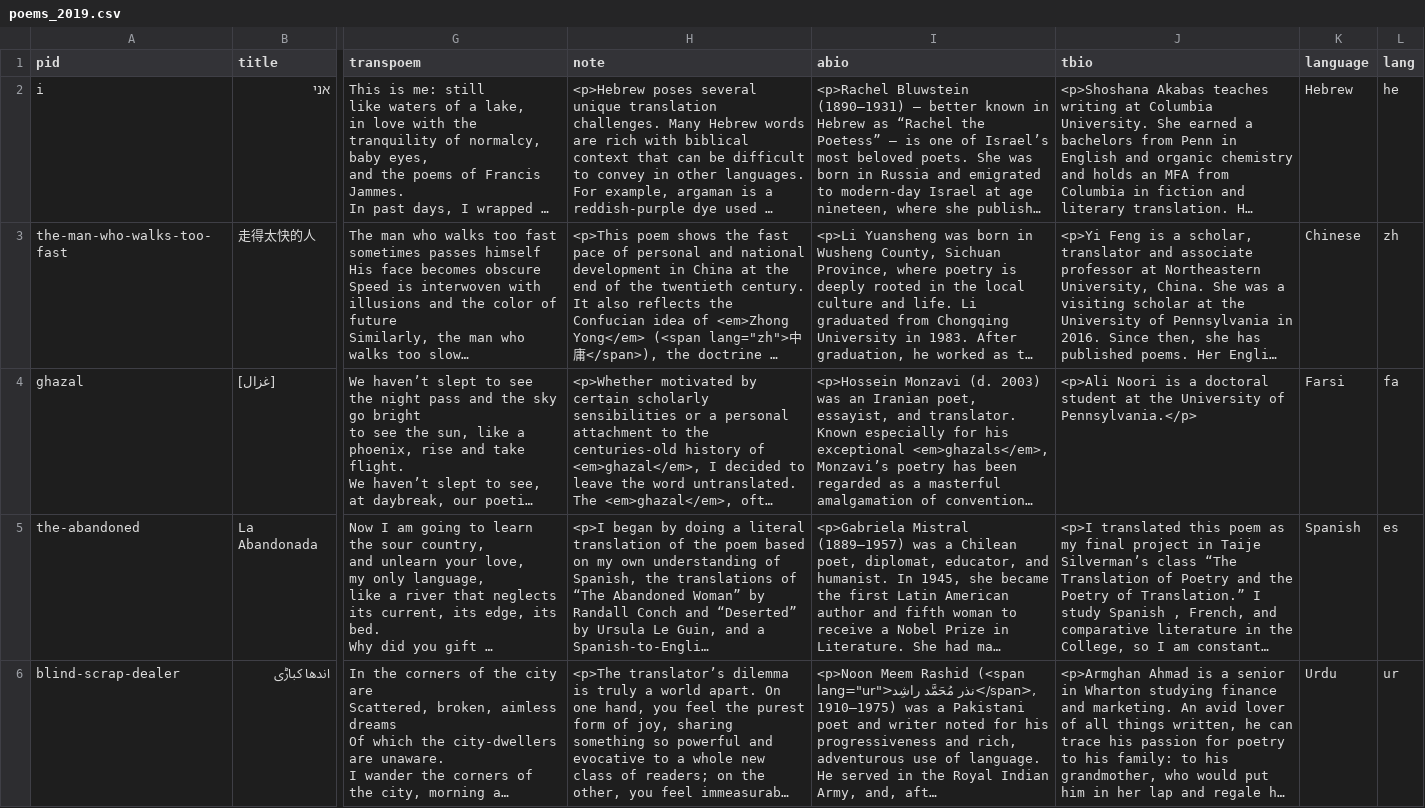
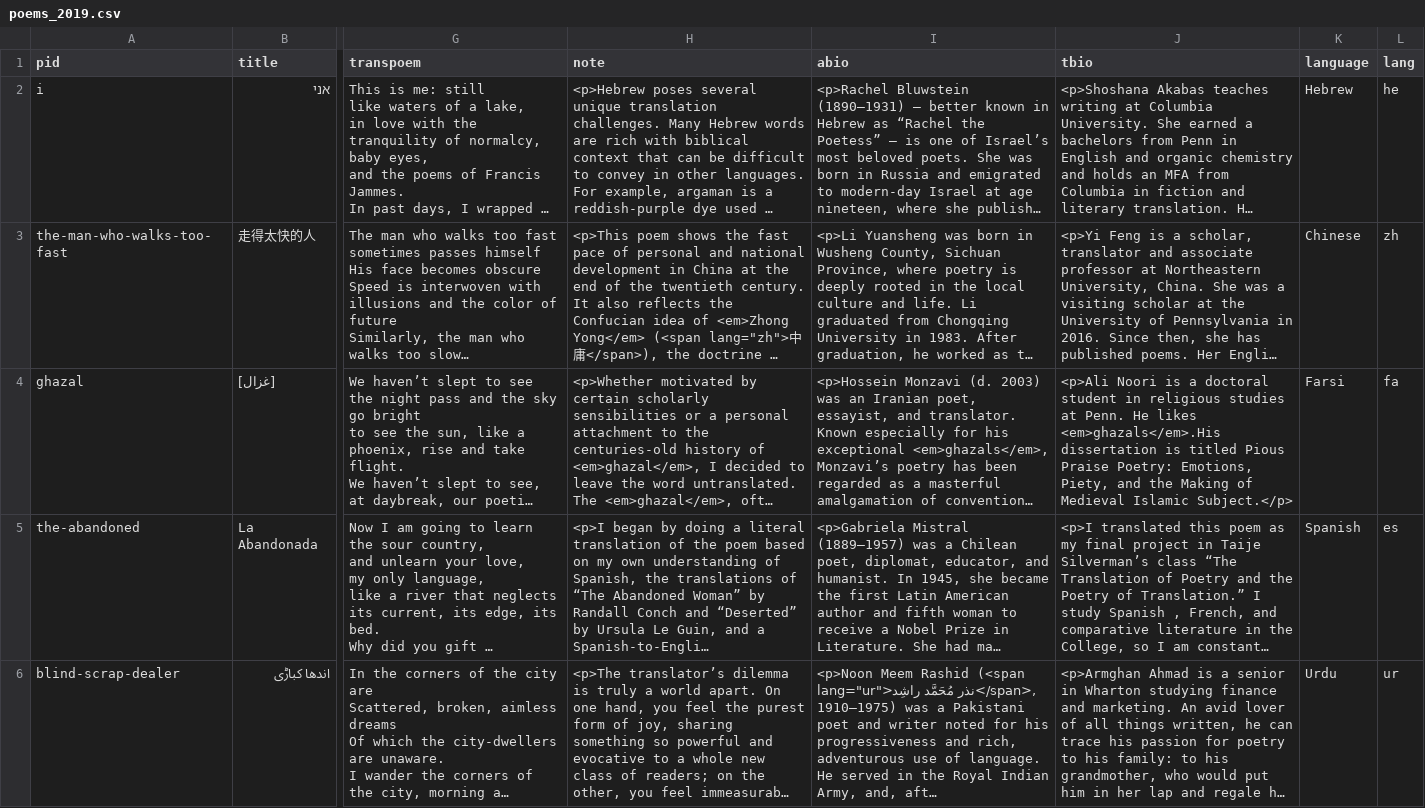
Before and after one commit to chradil/doublespeak, a CSV file: _data/issues/poems_2019.csv, drawn as a sheet; only a part is shown, gaps mark what is left out; long unchanged cells end in …; the diff names each change by its address in the sheet, - before the commit and + after, or states it on an @@ line.

```diff
--- a/_data/issues/poems_2019.csv
+++ b/_data/issues/poems_2019.csv
-J4 (tbio): …doctoral student at the University of Pennsylvania.</p>
+J4 (tbio): …doctoral student in religious studies at Penn. He likes <em>ghazals</em>.His dissertation is titled Pious Praise Poetry: Emotions, Piety, and the Making of Medieval Islamic Subject.</p>
```
Also changed, not shown: _data/issues/poems_2020.csv, _data/poems_2019.csv, 38 other files.
